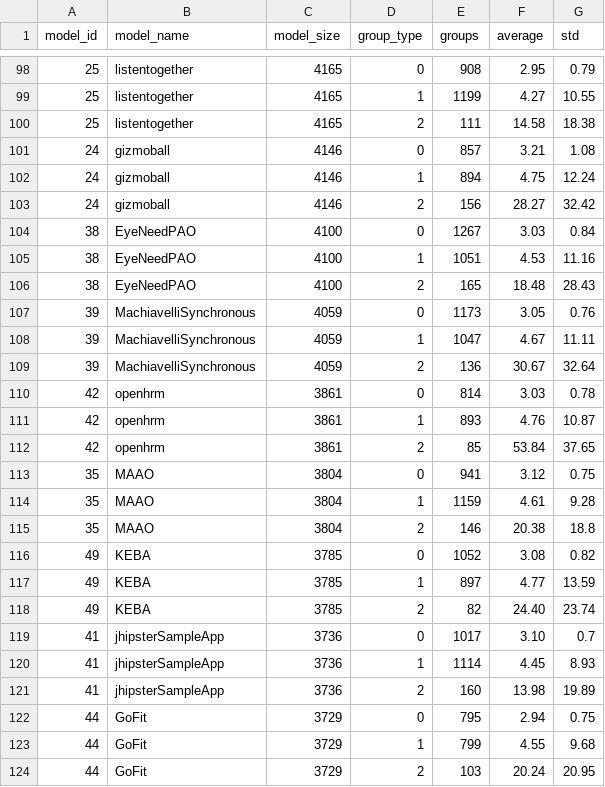
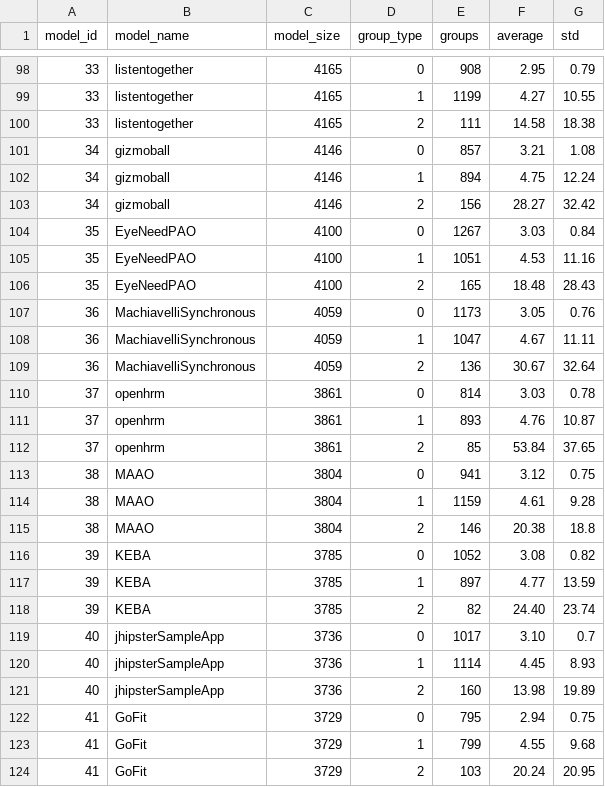
Before and after one commit to lucianoMarchezan/dataSTest, a CSV file: CRH/journal_extension/Zenodo/results_raw/group_avg_results.csv, drawn as a sheet; only a part is shown, gaps mark what is left out; the diff covers the shown part only.

```diff
--- a/CRH/journal_extension/Zenodo/results_raw/group_avg_results.csv
+++ b/CRH/journal_extension/Zenodo/results_raw/group_avg_results.csv
@@ -98,27 +98,27 @@ model_id,model_name,model_size,group_type,groups,average,std
-25,listentogether,4165,0,908,2.95,0.79
-25,listentogether,4165,1,1199,4.27,10.55
-25,listentogether,4165,2,111,14.58,18.38
-24,gizmoball,4146,0,857,3.21,1.08
-24,gizmoball,4146,1,894,4.75,12.24
-24,gizmoball,4146,2,156,28.27,32.42
-38,EyeNeedPAO,4100,0,1267,3.03,0.84
-38,EyeNeedPAO,4100,1,1051,4.53,11.16
-38,EyeNeedPAO,4100,2,165,18.48,28.43
-39,MachiavelliSynchronous,4059,0,1173,3.05,0.76
-39,MachiavelliSynchronous,4059,1,1047,4.67,11.11
-39,MachiavelliSynchronous,4059,2,136,30.67,32.64
-42,openhrm,3861,0,814,3.03,0.78
-42,openhrm,3861,1,893,4.76,10.87
-42,openhrm,3861,2,85,53.84,37.65
-35,MAAO,3804,0,941,3.12,0.75
-35,MAAO,3804,1,1159,4.61,9.28
-35,MAAO,3804,2,146,20.38,18.8
-49,KEBA,3785,0,1052,3.08,0.82
-49,KEBA,3785,1,897,4.77,13.59
-49,KEBA,3785,2,82,24.40,23.74
-41,jhipsterSampleApp,3736,0,1017,3.10,0.7
-41,jhipsterSampleApp,3736,1,1114,4.45,8.93
-41,jhipsterSampleApp,3736,2,160,13.98,19.89
-44,GoFit,3729,0,795,2.94,0.75
-44,GoFit,3729,1,799,4.55,9.68
-44,GoFit,3729,2,103,20.24,20.95
+33,listentogether,4165,0,908,2.95,0.79
+33,listentogether,4165,1,1199,4.27,10.55
+33,listentogether,4165,2,111,14.58,18.38
+34,gizmoball,4146,0,857,3.21,1.08
+34,gizmoball,4146,1,894,4.75,12.24
+34,gizmoball,4146,2,156,28.27,32.42
+35,EyeNeedPAO,4100,0,1267,3.03,0.84
+35,EyeNeedPAO,4100,1,1051,4.53,11.16
+35,EyeNeedPAO,4100,2,165,18.48,28.43
+36,MachiavelliSynchronous,4059,0,1173,3.05,0.76
+36,MachiavelliSynchronous,4059,1,1047,4.67,11.11
+36,MachiavelliSynchronous,4059,2,136,30.67,32.64
+37,openhrm,3861,0,814,3.03,0.78
+37,openhrm,3861,1,893,4.76,10.87
+37,openhrm,3861,2,85,53.84,37.65
+38,MAAO,3804,0,941,3.12,0.75
+38,MAAO,3804,1,1159,4.61,9.28
+38,MAAO,3804,2,146,20.38,18.8
+39,KEBA,3785,0,1052,3.08,0.82
+39,KEBA,3785,1,897,4.77,13.59
+39,KEBA,3785,2,82,24.40,23.74
+40,jhipsterSampleApp,3736,0,1017,3.10,0.7
+40,jhipsterSampleApp,3736,1,1114,4.45,8.93
+40,jhipsterSampleApp,3736,2,160,13.98,19.89
+41,GoFit,3729,0,795,2.94,0.75
+41,GoFit,3729,1,799,4.55,9.68
+41,GoFit,3729,2,103,20.24,20.95
```
Also changed, not shown: 93 edited cells elsewhere in this file, CRH/journal_extension/Zenodo/results_raw/avg_repair_actions_by_model.csv, CRH/journal_extension/Zenodo/results_raw/models.csv, 11 other files.
